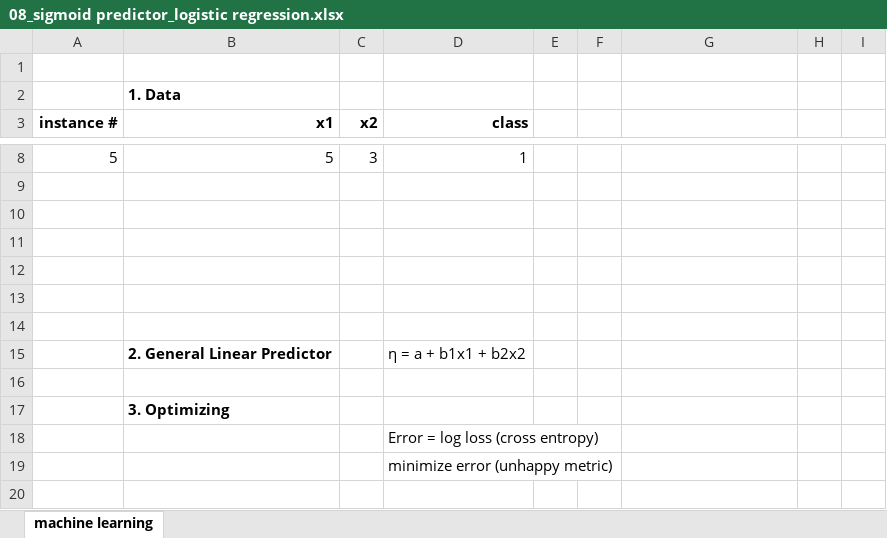
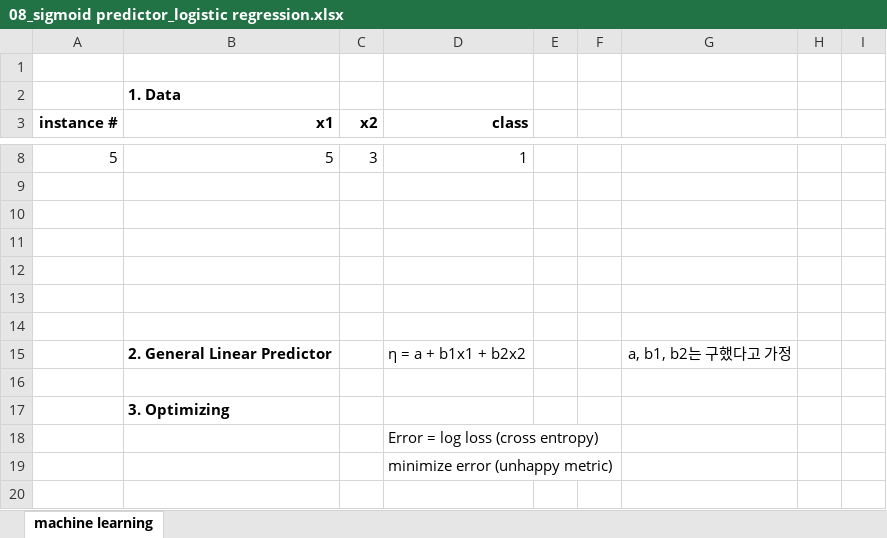
Before and after one commit to ancestor9/aSSIST, an Excel workbook: 엑셀설명자료/08_sigmoid predictor_logistic regression.xlsx, sheet machine learning, drawn as a sheet; only a part is shown, gaps mark what is left out; values as stored, in another font and other column widths than the file's, no borders; charts and pictures not drawn; the diff names each change by its address in the sheet, - before the commit and + after, or states it on an @@ line.

Commit message:
Add files via upload

```diff
--- a/엑셀설명자료/08_sigmoid predictor_logistic regression.xlsx (sheet machine learning)
+++ b/엑셀설명자료/08_sigmoid predictor_logistic regression.xlsx (sheet machine learning)
-G15: (empty)
+G15: a, b1, b2는 구했다고 가정
```
Also changed, not shown: charts or pictures.
